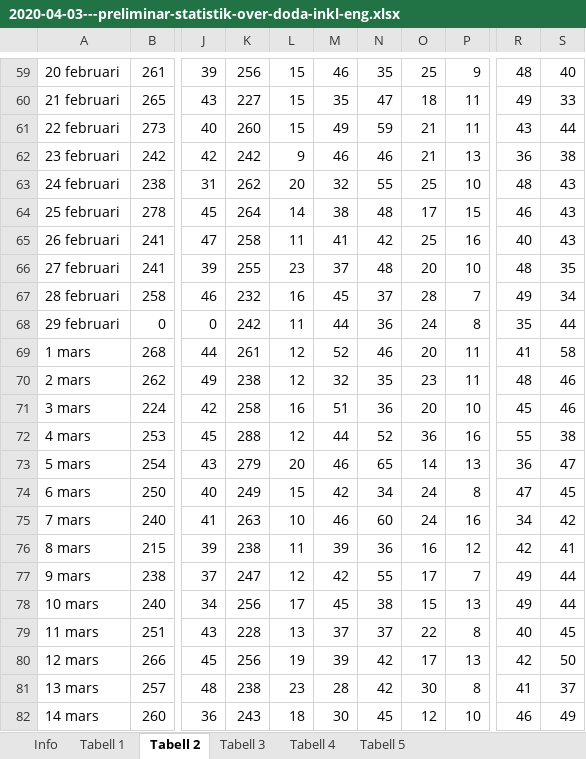
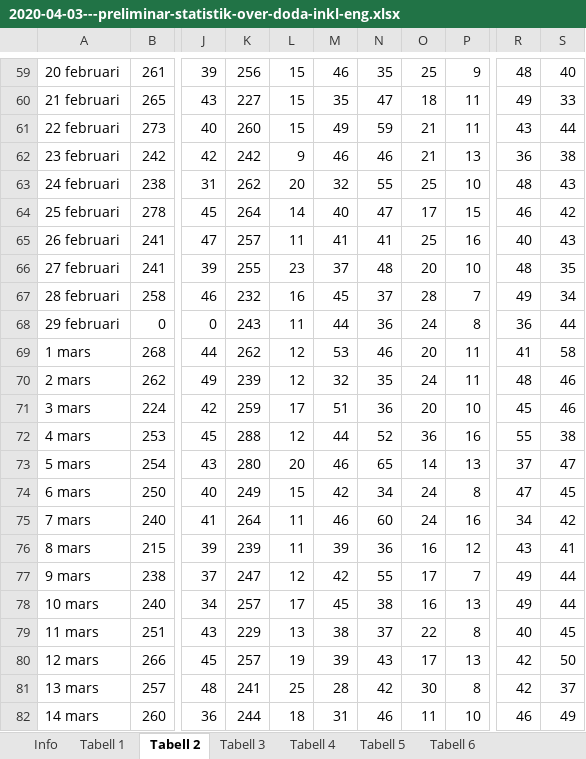
Before and after one commit to sebastianhohmann/covid19_total_death, an Excel workbook: sweden/total_death/2020-04-03---preliminar-statistik-over-doda-inkl-eng.xlsx, sheet Tabell 2, drawn as a sheet; only a part is shown, gaps mark what is left out; values as stored, in another font and other column widths than the file's, no borders; charts and pictures and conditional formats not drawn; the diff covers the shown part only; the diff names each change by its address in the sheet, - before the commit and + after, or states it on an @@ line.

```diff
--- a/sweden/total_death/2020-04-03---preliminar-statistik-over-doda-inkl-eng.xlsx (sheet Tabell 2)
+++ b/sweden/total_death/2020-04-03---preliminar-statistik-over-doda-inkl-eng.xlsx (sheet Tabell 2)
+sheet tab: Tabell 6
-M64: 38
+M64: 40
-N64: 48
+N64: 47
-S64: 43
+S64: 42
-K65: 258
+K65: 257
-N65: 42
+N65: 41
-K68: 242
+K68: 243
-R68: 35
+R68: 36
-K69: 261
+K69: 262
-M69: 52
+M69: 53
-K70: 238
+K70: 239
-O70: 23
+O70: 24
-K71: 258
+K71: 259
-L71: 16
+L71: 17
-K73: 279
+K73: 280
-R73: 36
+R73: 37
-K75: 263
+K75: 264
-L75: 10
+L75: 11
-K76: 238
+K76: 239
-R76: 42
+R76: 43
-K78: 256
+K78: 257
-O78: 15
+O78: 16
-K79: 228
+K79: 229
-M79: 37
+M79: 38
-K80: 256
+K80: 257
-N80: 42
+N80: 43
-K81: 238
+K81: 241
-L81: 23
+L81: 25
-R81: 41
+R81: 42
-K82: 243
+K82: 244
-M82: 30
+M82: 31
-N82: 45
+N82: 46
-O82: 12
+O82: 11
```
Also changed, not shown: 181 edited cells elsewhere in this sheet, sheet Tabell 4, sheet Tabell 3, sheet Tabell 1, sheet Tabell 5, sheet Info, hidden cells, charts or pictures, sweden/covid_deaths/Folkhalsomyndigheten_Covid19.xlsx, 2 other files.
